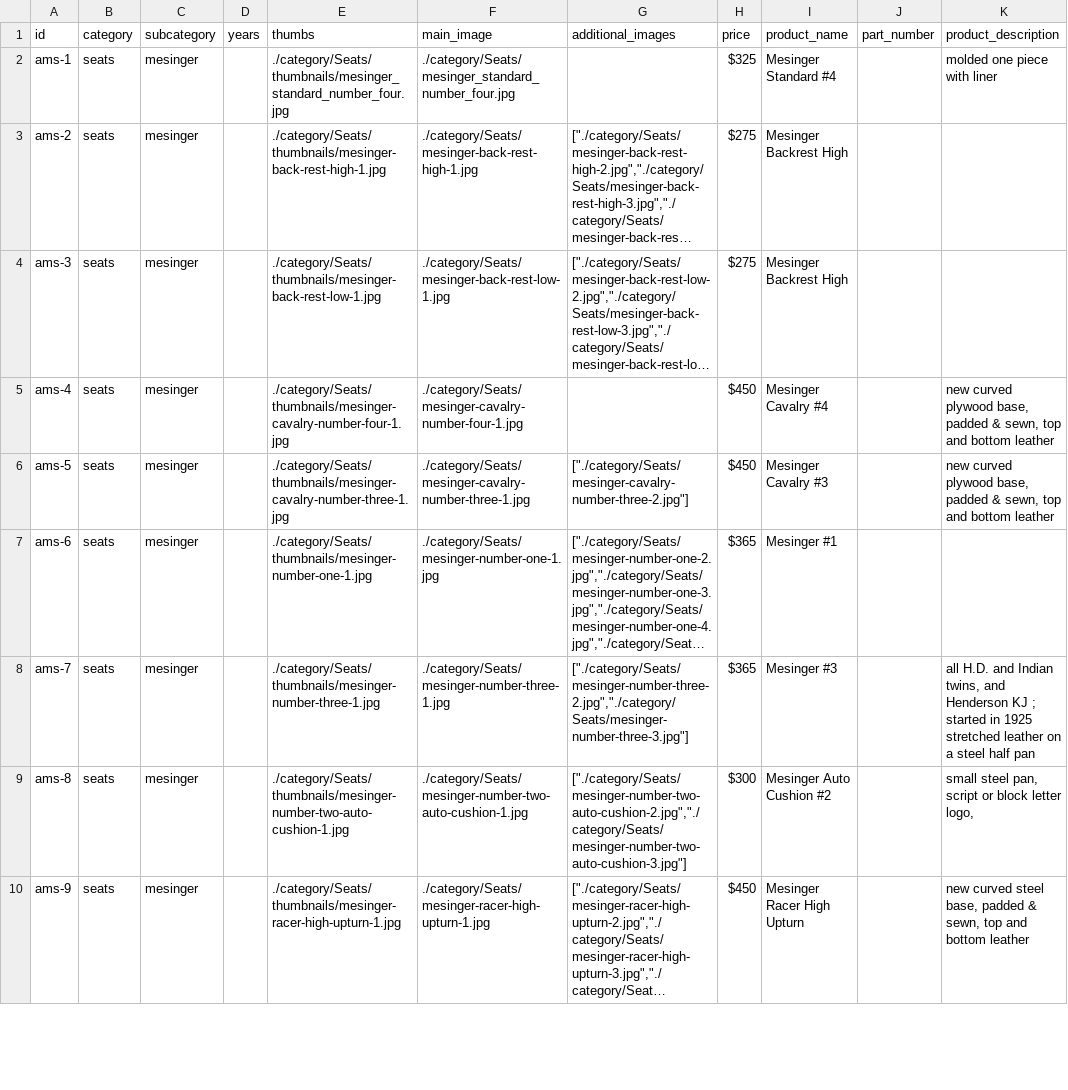
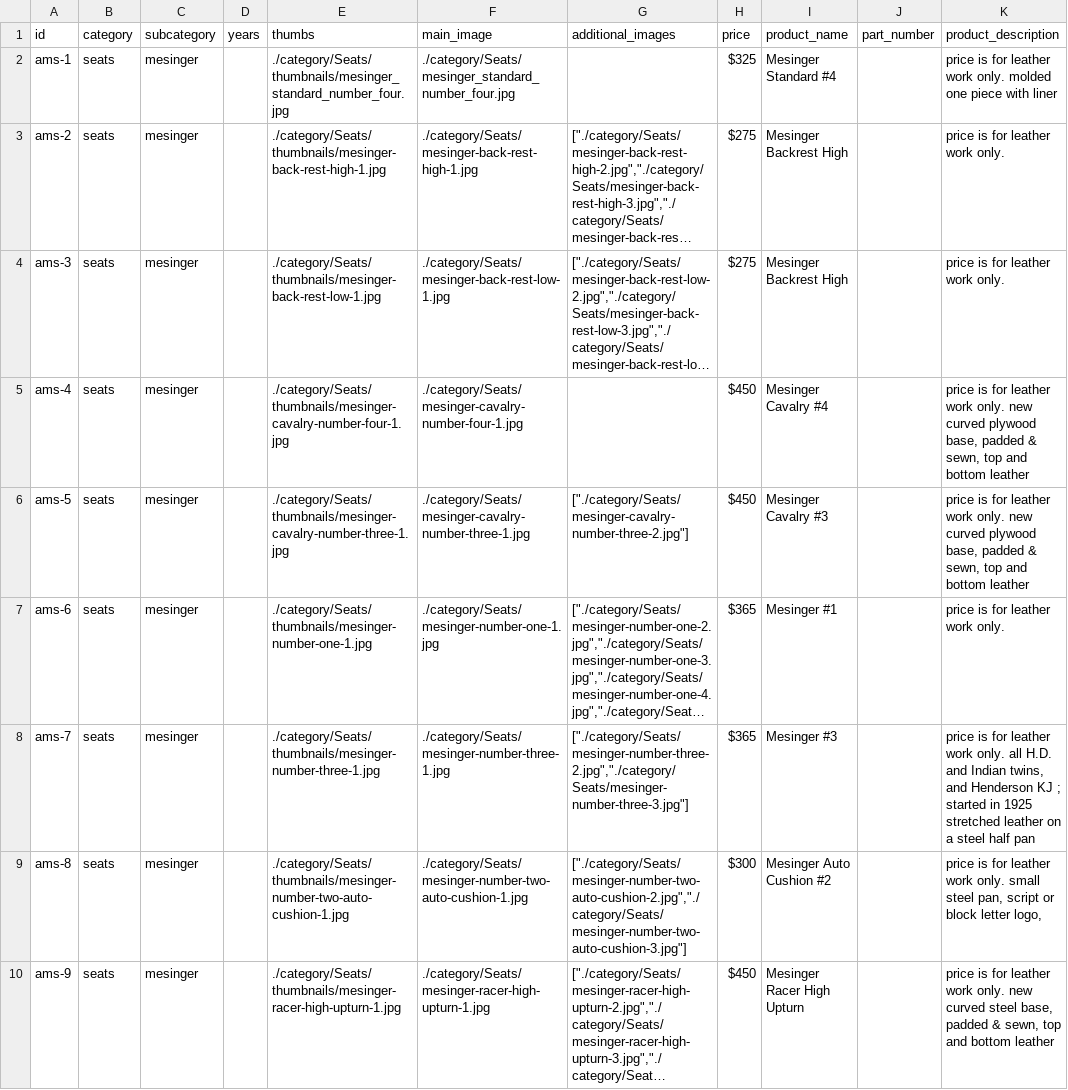
Before and after one commit to josephhess/antiquemotosmith, a CSV file: antique_moto_smith_main.csv, drawn as a sheet; only a part is shown; long unchanged cells end in …; the diff covers the shown part only; the diff names each change by its address in the sheet, - before the commit and + after, or states it on an @@ line.

Commit message:
update csv dupes and price change

```diff
--- a/antique_moto_smith_main.csv
+++ b/antique_moto_smith_main.csv
-K2 (product_description): molded one piece with liner
+K2 (product_description): price is for leather work only. molded one piece with liner
-K3:K4 (product_description): (empty)
+K3:K4 (product_description): price is for leather work only.
-K5:K6 (product_description): new curved…
+K5:K6 (product_description): price is for leather work only. new curved…
-K7 (product_description): (empty)
+K7 (product_description): price is for leather work only.
-K8 (product_description): all H.D.…
+K8 (product_description): price is for leather work only. all H.D.…
-K9 (product_description): small steel…
+K9 (product_description): price is for leather work only. small steel…
-K10 (product_description): new curved…
+K10 (product_description): price is for leather work only. new curved…
```
Also changed, not shown: 5 removed rows and 19 edited cells elsewhere in this file.
